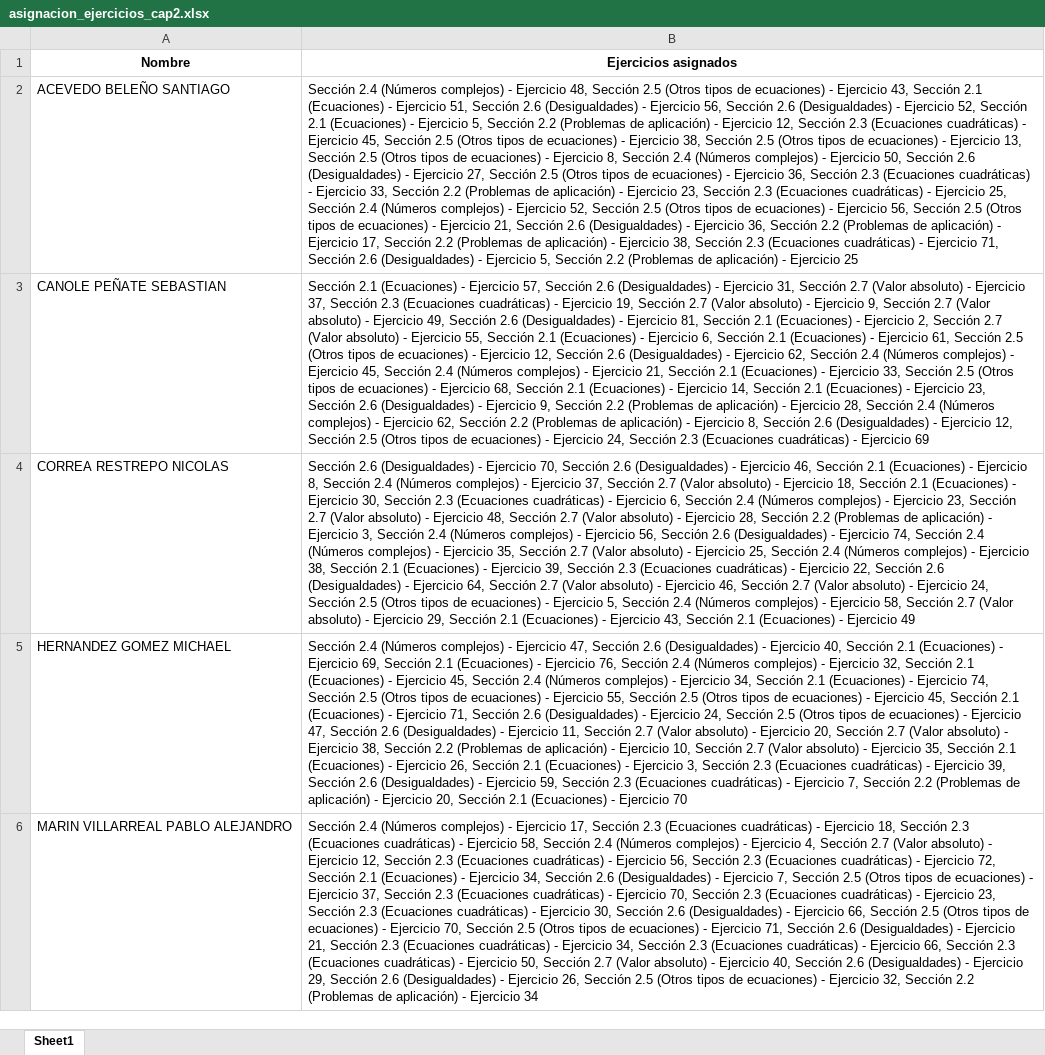
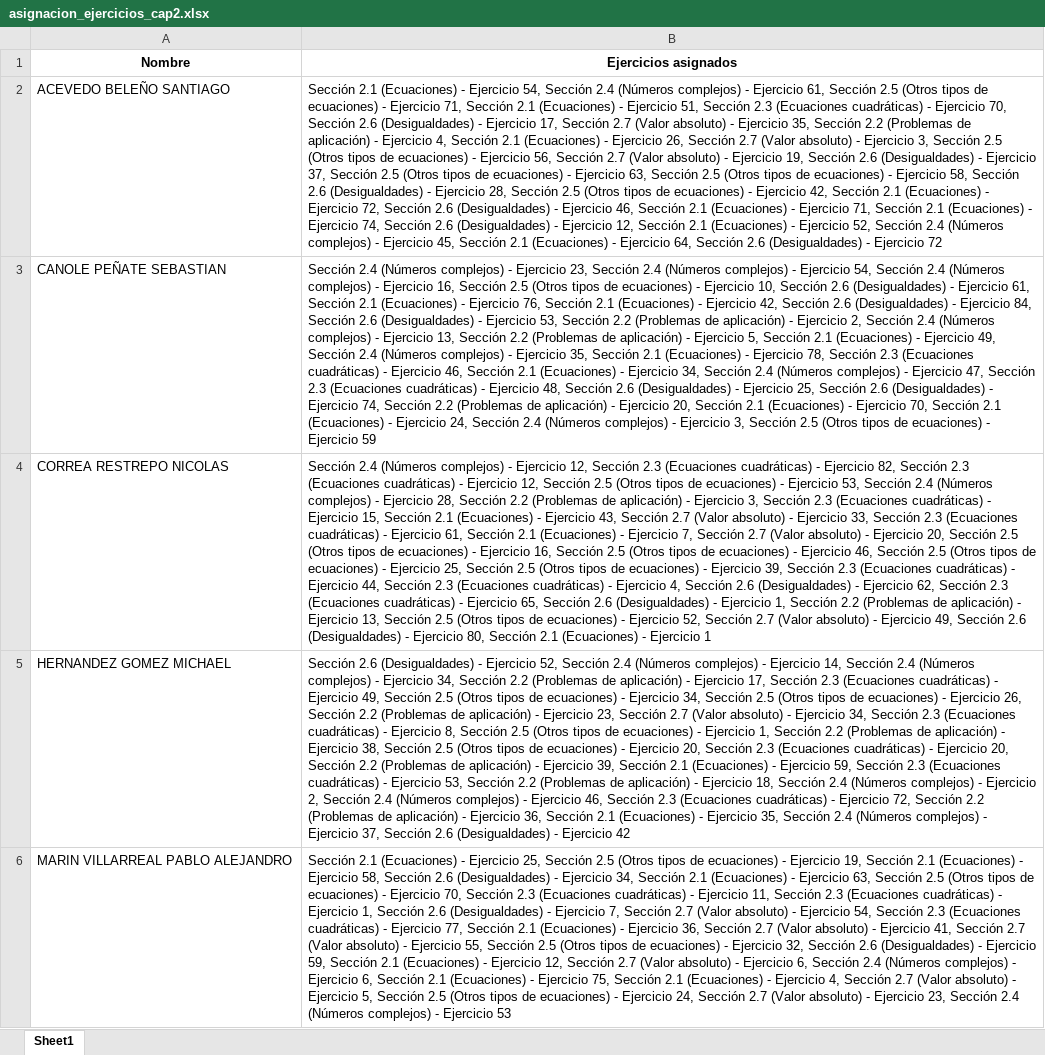
Before and after one commit to marco-canas/algebra_y_trigonometria, an Excel workbook: 3_planeacion/2_classes/3_unidad_2_ecuaciones_e_inecuaciones/apendice/ejercicios_colaboracion_equipo/asignacion_ejercicios_cap2.xlsx, sheet Sheet1, drawn as a sheet; only a part is shown; values as stored, in another font and other column widths than the file's, no borders; the diff covers the shown part only; the diff names each change by its address in the sheet, - before the commit and + after, or states it on an @@ line.

```diff
--- a/3_planeacion/2_classes/3_unidad_2_ecuaciones_e_inecuaciones/apendice/ejercicios_colaboracion_equipo/asignacion_ejercicios_cap2.xlsx (sheet Sheet1)
+++ b/3_planeacion/2_classes/3_unidad_2_ecuaciones_e_inecuaciones/apendice/ejercicios_colaboracion_equipo/asignacion_ejercicios_cap2.xlsx (sheet Sheet1)
-B2 (Ejercicios asignados): Sección 2.4 (Números complejos) - Ejercicio 48, Sección 2.5 (Otros tipos de ecuaciones) - Ejercicio 43, Sección 2.1 (Ecuaciones) - Ejercicio 51, Sección 2.6 (Desigualdades) - Ejercicio 56, Sección 2.6 (Desigualdades) - Ejercicio 52, Sección 2.1 (Ecuaciones) - Ejercicio 5, Sección 2.2 (Problemas de aplicación) - Ejercicio 12, Sección 2.3 (Ecuaciones cuadráticas) - Ejercicio 45, Sección 2.5 (Otros tipos de ecuaciones) - Ejercicio 38, Sección 2.5 (Otros tipos de ecuaciones) - Ejercicio 13, Sección 2.5 (Otros tipos de ecuaciones) - Ejercicio 8, Sección 2.4 (Números complejos) - Ejercicio 50, Sección 2.6 (Desigualdades) - Ejercicio 27, Sección 2.5 (Otros tipos de ecuaciones) - Ejercicio 36, Sección 2.3 (Ecuaciones cuadráticas) - Ejercicio 33, Sección 2.2 (Problemas de aplicación) - Ejercicio 23, Sección 2.3 (Ecuaciones cuadráticas) - Ejercicio 25, Sección 2.4 (Números complejos) - Ejercicio 52, Sección 2.5 (Otros tipos de ecuaciones) - Ejercicio 56, Sección 2.5 (Otros tipos de ecuaciones) - Ejercicio 21, Sección 2.6 (Desigualdades) - Ejercicio 36, Sección 2.2 (Problemas de aplicación) - Ejercicio 17, Sección 2.2 (Problemas de aplicación) - Ejercicio 38, Sección 2.3 (Ecuaciones cuadráticas) - Ejercicio 71, Sección 2.6 (Desigualdades) - Ejercicio 5, Sección 2.2 (Problemas de aplicación) - Ejercicio 25
+B2 (Ejercicios asignados): Sección 2.1 (Ecuaciones) - Ejercicio 54, Sección 2.4 (Números complejos) - Ejercicio 61, Sección 2.5 (Otros tipos de ecuaciones) - Ejercicio 71, Sección 2.1 (Ecuaciones) - Ejercicio 51, Sección 2.3 (Ecuaciones cuadráticas) - Ejercicio 70, Sección 2.6 (Desigualdades) - Ejercicio 17, Sección 2.7 (Valor absoluto) - Ejercicio 35, Sección 2.2 (Problemas de aplicación) - Ejercicio 4, Sección 2.1 (Ecuaciones) - Ejercicio 26, Sección 2.7 (Valor absoluto) - Ejercicio 3, Sección 2.5 (Otros tipos de ecuaciones) - Ejercicio 56, Sección 2.7 (Valor absoluto) - Ejercicio 19, Sección 2.6 (Desigualdades) - Ejercicio 37, Sección 2.5 (Otros tipos de ecuaciones) - Ejercicio 63, Sección 2.5 (Otros tipos de ecuaciones) - Ejercicio 58, Sección 2.6 (Desigualdades) - Ejercicio 28, Sección 2.5 (Otros tipos de ecuaciones) - Ejercicio 42, Sección 2.1 (Ecuaciones) - Ejercicio 72, Sección 2.6 (Desigualdades) - Ejercicio 46, Sección 2.1 (Ecuaciones) - Ejercicio 71, Sección 2.1 (Ecuaciones) - Ejercicio 74, Sección 2.6 (Desigualdades) - Ejercicio 12, Sección 2.1 (Ecuaciones) - Ejercicio 52, Sección 2.4 (Números complejos) - Ejercicio 45, Sección 2.1 (Ecuaciones) - Ejercicio 64, Sección 2.6 (Desigualdades) - Ejercicio 72
-B3 (Ejercicios asignados): Sección 2.1 (Ecuaciones) - Ejercicio 57, Sección 2.6 (Desigualdades) - Ejercicio 31, Sección 2.7 (Valor absoluto) - Ejercicio 37, Sección 2.3 (Ecuaciones cuadráticas) - Ejercicio 19, Sección 2.7 (Valor absoluto) - Ejercicio 9, Sección 2.7 (Valor absoluto) - Ejercicio 49, Sección 2.6 (Desigualdades) - Ejercicio 81, Sección 2.1 (Ecuaciones) - Ejercicio 2, Sección 2.7 (Valor absoluto) - Ejercicio 55, Sección 2.1 (Ecuaciones) - Ejercicio 6, Sección 2.1 (Ecuaciones) - Ejercicio 61, Sección 2.5 (Otros tipos de ecuaciones) - Ejercicio 12, Sección 2.6 (Desigualdades) - Ejercicio 62, Sección 2.4 (Números complejos) - Ejercicio 45, Sección 2.4 (Números complejos) - Ejercicio 21, Sección 2.1 (Ecuaciones) - Ejercicio 33, Sección 2.5 (Otros tipos de ecuaciones) - Ejercicio 68, Sección 2.1 (Ecuaciones) - Ejercicio 14, Sección 2.1 (Ecuaciones) - Ejercicio 23, Sección 2.6 (Desigualdades) - Ejercicio 9, Sección 2.2 (Problemas de aplicación) - Ejercicio 28, Sección 2.4 (Números complejos) - Ejercicio 62, Sección 2.2 (Problemas de aplicación) - Ejercicio 8, Sección 2.6 (Desigualdades) - Ejercicio 12, Sección 2.5 (Otros tipos de ecuaciones) - Ejercicio 24, Sección 2.3 (Ecuaciones cuadráticas) - Ejercicio 69
+B3 (Ejercicios asignados): Sección 2.4 (Números complejos) - Ejercicio 23, Sección 2.4 (Números complejos) - Ejercicio 54, Sección 2.4 (Números complejos) - Ejercicio 16, Sección 2.5 (Otros tipos de ecuaciones) - Ejercicio 10, Sección 2.6 (Desigualdades) - Ejercicio 61, Sección 2.1 (Ecuaciones) - Ejercicio 76, Sección 2.1 (Ecuaciones) - Ejercicio 42, Sección 2.6 (Desigualdades) - Ejercicio 84, Sección 2.6 (Desigualdades) - Ejercicio 53, Sección 2.2 (Problemas de aplicación) - Ejercicio 2, Sección 2.4 (Números complejos) - Ejercicio 13, Sección 2.2 (Problemas de aplicación) - Ejercicio 5, Sección 2.1 (Ecuaciones) - Ejercicio 49, Sección 2.4 (Números complejos) - Ejercicio 35, Sección 2.1 (Ecuaciones) - Ejercicio 78, Sección 2.3 (Ecuaciones cuadráticas) - Ejercicio 46, Sección 2.1 (Ecuaciones) - Ejercicio 34, Sección 2.4 (Números complejos) - Ejercicio 47, Sección 2.3 (Ecuaciones cuadráticas) - Ejercicio 48, Sección 2.6 (Desigualdades) - Ejercicio 25, Sección 2.6 (Desigualdades) - Ejercicio 74, Sección 2.2 (Problemas de aplicación) - Ejercicio 20, Sección 2.1 (Ecuaciones) - Ejercicio 70, Sección 2.1 (Ecuaciones) - Ejercicio 24, Sección 2.4 (Números complejos) - Ejercicio 3, Sección 2.5 (Otros tipos de ecuaciones) - Ejercicio 59
-B4 (Ejercicios asignados): Sección 2.6 (Desigualdades) - Ejercicio 70, Sección 2.6 (Desigualdades) - Ejercicio 46, Sección 2.1 (Ecuaciones) - Ejercicio 8, Sección 2.4 (Números complejos) - Ejercicio 37, Sección 2.7 (Valor absoluto) - Ejercicio 18, Sección 2.1 (Ecuaciones) - Ejercicio 30, Sección 2.3 (Ecuaciones cuadráticas) - Ejercicio 6, Sección 2.4 (Números complejos) - Ejercicio 23, Sección 2.7 (Valor absoluto) - Ejercicio 48, Sección 2.7 (Valor absoluto) - Ejercicio 28, Sección 2.2 (Problemas de aplicación) - Ejercicio 3, Sección 2.4 (Números complejos) - Ejercicio 56, Sección 2.6 (Desigualdades) - Ejercicio 74, Sección 2.4 (Números complejos) - Ejercicio 35, Sección 2.7 (Valor absoluto) - Ejercicio 25, Sección 2.4 (Números complejos) - Ejercicio 38, Sección 2.1 (Ecuaciones) - Ejercicio 39, Sección 2.3 (Ecuaciones cuadráticas) - Ejercicio 22, Sección 2.6 (Desigualdades) - Ejercicio 64, Sección 2.7 (Valor absoluto) - Ejercicio 46, Sección 2.7 (Valor absoluto) - Ejercicio 24, Sección 2.5 (Otros tipos de ecuaciones) - Ejercicio 5, Sección 2.4 (Números complejos) - Ejercicio 58, Sección 2.7 (Valor absoluto) - Ejercicio 29, Sección 2.1 (Ecuaciones) - Ejercicio 43, Sección 2.1 (Ecuaciones) - Ejercicio 49
+B4 (Ejercicios asignados): Sección 2.4 (Números complejos) - Ejercicio 12, Sección 2.3 (Ecuaciones cuadráticas) - Ejercicio 82, Sección 2.3 (Ecuaciones cuadráticas) - Ejercicio 12, Sección 2.5 (Otros tipos de ecuaciones) - Ejercicio 53, Sección 2.4 (Números complejos) - Ejercicio 28, Sección 2.2 (Problemas de aplicación) - Ejercicio 3, Sección 2.3 (Ecuaciones cuadráticas) - Ejercicio 15, Sección 2.1 (Ecuaciones) - Ejercicio 43, Sección 2.7 (Valor absoluto) - Ejercicio 33, Sección 2.3 (Ecuaciones cuadráticas) - Ejercicio 61, Sección 2.1 (Ecuaciones) - Ejercicio 7, Sección 2.7 (Valor absoluto) - Ejercicio 20, Sección 2.5 (Otros tipos de ecuaciones) - Ejercicio 16, Sección 2.5 (Otros tipos de ecuaciones) - Ejercicio 46, Sección 2.5 (Otros tipos de ecuaciones) - Ejercicio 25, Sección 2.5 (Otros tipos de ecuaciones) - Ejercicio 39, Sección 2.3 (Ecuaciones cuadráticas) - Ejercicio 44, Sección 2.3 (Ecuaciones cuadráticas) - Ejercicio 4, Sección 2.6 (Desigualdades) - Ejercicio 62, Sección 2.3 (Ecuaciones cuadráticas) - Ejercicio 65, Sección 2.6 (Desigualdades) - Ejercicio 1, Sección 2.2 (Problemas de aplicación) - Ejercicio 13, Sección 2.5 (Otros tipos de ecuaciones) - Ejercicio 52, Sección 2.7 (Valor absoluto) - Ejercicio 49, Sección 2.6 (Desigualdades) - Ejercicio 80, Sección 2.1 (Ecuaciones) - Ejercicio 1
-B5 (Ejercicios asignados): Sección 2.4 (Números complejos) - Ejercicio 47, Sección 2.6 (Desigualdades) - Ejercicio 40, Sección 2.1 (Ecuaciones) - Ejercicio 69, Sección 2.1 (Ecuaciones) - Ejercicio 76, Sección 2.4 (Números complejos) - Ejercicio 32, Sección 2.1 (Ecuaciones) - Ejercicio 45, Sección 2.4 (Números complejos) - Ejercicio 34, Sección 2.1 (Ecuaciones) - Ejercicio 74, Sección 2.5 (Otros tipos de ecuaciones) - Ejercicio 55, Sección 2.5 (Otros tipos de ecuaciones) - Ejercicio 45, Sección 2.1 (Ecuaciones) - Ejercicio 71, Sección 2.6 (Desigualdades) - Ejercicio 24, Sección 2.5 (Otros tipos de ecuaciones) - Ejercicio 47, Sección 2.6 (Desigualdades) - Ejercicio 11, Sección 2.7 (Valor absoluto) - Ejercicio 20, Sección 2.7 (Valor absoluto) - Ejercicio 38, Sección 2.2 (Problemas de aplicación) - Ejercicio 10, Sección 2.7 (Valor absoluto) - Ejercicio 35, Sección 2.1 (Ecuaciones) - Ejercicio 26, Sección 2.1 (Ecuaciones) - Ejercicio 3, Sección 2.3 (Ecuaciones cuadráticas) - Ejercicio 39, Sección 2.6 (Desigualdades) - Ejercicio 59, Sección 2.3 (Ecuaciones cuadráticas) - Ejercicio 7, Sección 2.2 (Problemas de aplicación) - Ejercicio 20, Sección 2.1 (Ecuaciones) - Ejercicio 70
+B5 (Ejercicios asignados): Sección 2.6 (Desigualdades) - Ejercicio 52, Sección 2.4 (Números complejos) - Ejercicio 14, Sección 2.4 (Números complejos) - Ejercicio 34, Sección 2.2 (Problemas de aplicación) - Ejercicio 17, Sección 2.3 (Ecuaciones cuadráticas) - Ejercicio 49, Sección 2.5 (Otros tipos de ecuaciones) - Ejercicio 34, Sección 2.5 (Otros tipos de ecuaciones) - Ejercicio 26, Sección 2.2 (Problemas de aplicación) - Ejercicio 23, Sección 2.7 (Valor absoluto) - Ejercicio 34, Sección 2.3 (Ecuaciones cuadráticas) - Ejercicio 8, Sección 2.5 (Otros tipos de ecuaciones) - Ejercicio 1, Sección 2.2 (Problemas de aplicación) - Ejercicio 38, Sección 2.5 (Otros tipos de ecuaciones) - Ejercicio 20, Sección 2.3 (Ecuaciones cuadráticas) - Ejercicio 20, Sección 2.2 (Problemas de aplicación) - Ejercicio 39, Sección 2.1 (Ecuaciones) - Ejercicio 59, Sección 2.3 (Ecuaciones cuadráticas) - Ejercicio 53, Sección 2.2 (Problemas de aplicación) - Ejercicio 18, Sección 2.4 (Números complejos) - Ejercicio 2, Sección 2.4 (Números complejos) - Ejercicio 46, Sección 2.3 (Ecuaciones cuadráticas) - Ejercicio 72, Sección 2.2 (Problemas de aplicación) - Ejercicio 36, Sección 2.1 (Ecuaciones) - Ejercicio 35, Sección 2.4 (Números complejos) - Ejercicio 37, Sección 2.6 (Desigualdades) - Ejercicio 42
-B6 (Ejercicios asignados): Sección 2.4 (Números complejos) - Ejercicio 17, Sección 2.3 (Ecuaciones cuadráticas) - Ejercicio 18, Sección 2.3 (Ecuaciones cuadráticas) - Ejercicio 58, Sección 2.4 (Números complejos) - Ejercicio 4, Sección 2.7 (Valor absoluto) - Ejercicio 12, Sección 2.3 (Ecuaciones cuadráticas) - Ejercicio 56, Sección 2.3 (Ecuaciones cuadráticas) - Ejercicio 72, Sección 2.1 (Ecuaciones) - Ejercicio 34, Sección 2.6 (Desigualdades) - Ejercicio 7, Sección 2.5 (Otros tipos de ecuaciones) - Ejercicio 37, Sección 2.3 (Ecuaciones cuadráticas) - Ejercicio 70, Sección 2.3 (Ecuaciones cuadráticas) - Ejercicio 23, Sección 2.3 (Ecuaciones cuadráticas) - Ejercicio 30, Sección 2.6 (Desigualdades) - Ejercicio 66, Sección 2.5 (Otros tipos de ecuaciones) - Ejercicio 70, Sección 2.5 (Otros tipos de ecuaciones) - Ejercicio 71, Sección 2.6 (Desigualdades) - Ejercicio 21, Sección 2.3 (Ecuaciones cuadráticas) - Ejercicio 34, Sección 2.3 (Ecuaciones cuadráticas) - Ejercicio 66, Sección 2.3 (Ecuaciones cuadráticas) - Ejercicio 50, Sección 2.7 (Valor absoluto) - Ejercicio 40, Sección 2.6 (Desigualdades) - Ejercicio 29, Sección 2.6 (Desigualdades) - Ejercicio 26, Sección 2.5 (Otros tipos de ecuaciones) - Ejercicio 32, Sección 2.2 (Problemas de aplicación) - Ejercicio 34
+B6 (Ejercicios asignados): Sección 2.1 (Ecuaciones) - Ejercicio 25, Sección 2.5 (Otros tipos de ecuaciones) - Ejercicio 19, Sección 2.1 (Ecuaciones) - Ejercicio 58, Sección 2.6 (Desigualdades) - Ejercicio 34, Sección 2.1 (Ecuaciones) - Ejercicio 63, Sección 2.5 (Otros tipos de ecuaciones) - Ejercicio 70, Sección 2.3 (Ecuaciones cuadráticas) - Ejercicio 11, Sección 2.3 (Ecuaciones cuadráticas) - Ejercicio 1, Sección 2.6 (Desigualdades) - Ejercicio 7, Sección 2.7 (Valor absoluto) - Ejercicio 54, Sección 2.3 (Ecuaciones cuadráticas) - Ejercicio 77, Sección 2.1 (Ecuaciones) - Ejercicio 36, Sección 2.7 (Valor absoluto) - Ejercicio 41, Sección 2.7 (Valor absoluto) - Ejercicio 55, Sección 2.5 (Otros tipos de ecuaciones) - Ejercicio 32, Sección 2.6 (Desigualdades) - Ejercicio 59, Sección 2.1 (Ecuaciones) - Ejercicio 12, Sección 2.7 (Valor absoluto) - Ejercicio 6, Sección 2.4 (Números complejos) - Ejercicio 6, Sección 2.1 (Ecuaciones) - Ejercicio 75, Sección 2.1 (Ecuaciones) - Ejercicio 4, Sección 2.7 (Valor absoluto) - Ejercicio 5, Sección 2.5 (Otros tipos de ecuaciones) - Ejercicio 24, Sección 2.7 (Valor absoluto) - Ejercicio 23, Sección 2.4 (Números complejos) - Ejercicio 53
```
Also changed, not shown: 14 edited cells elsewhere in this sheet, 4 other files.
